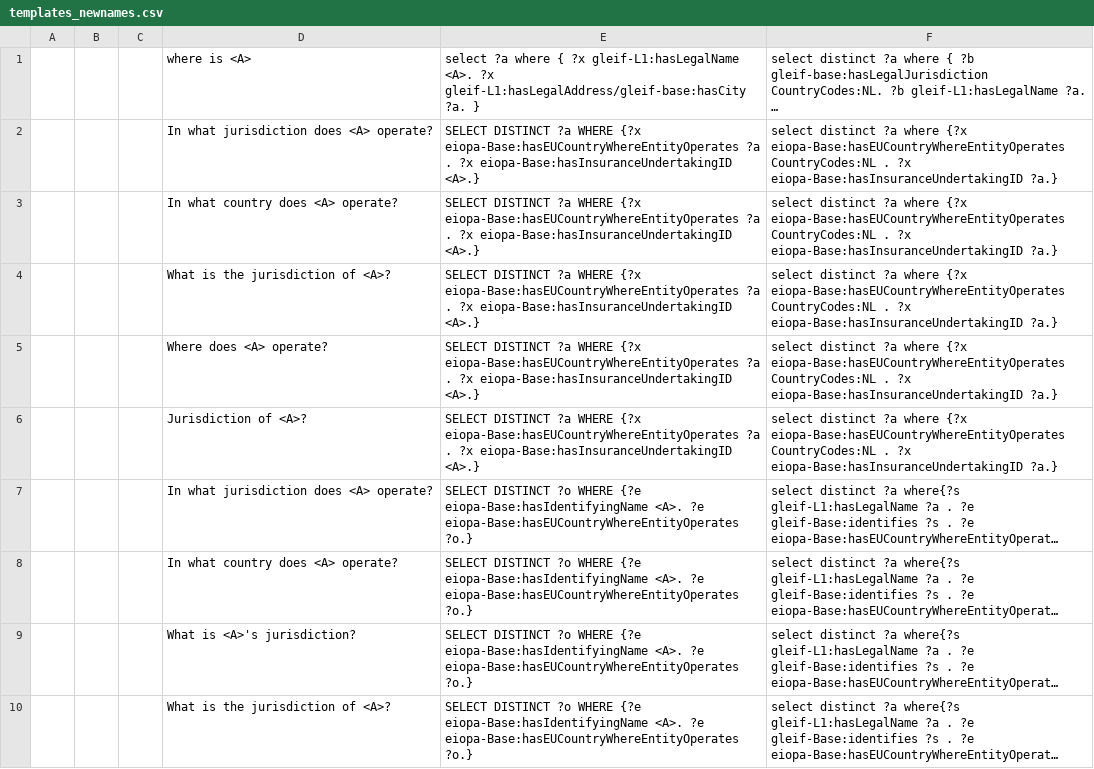
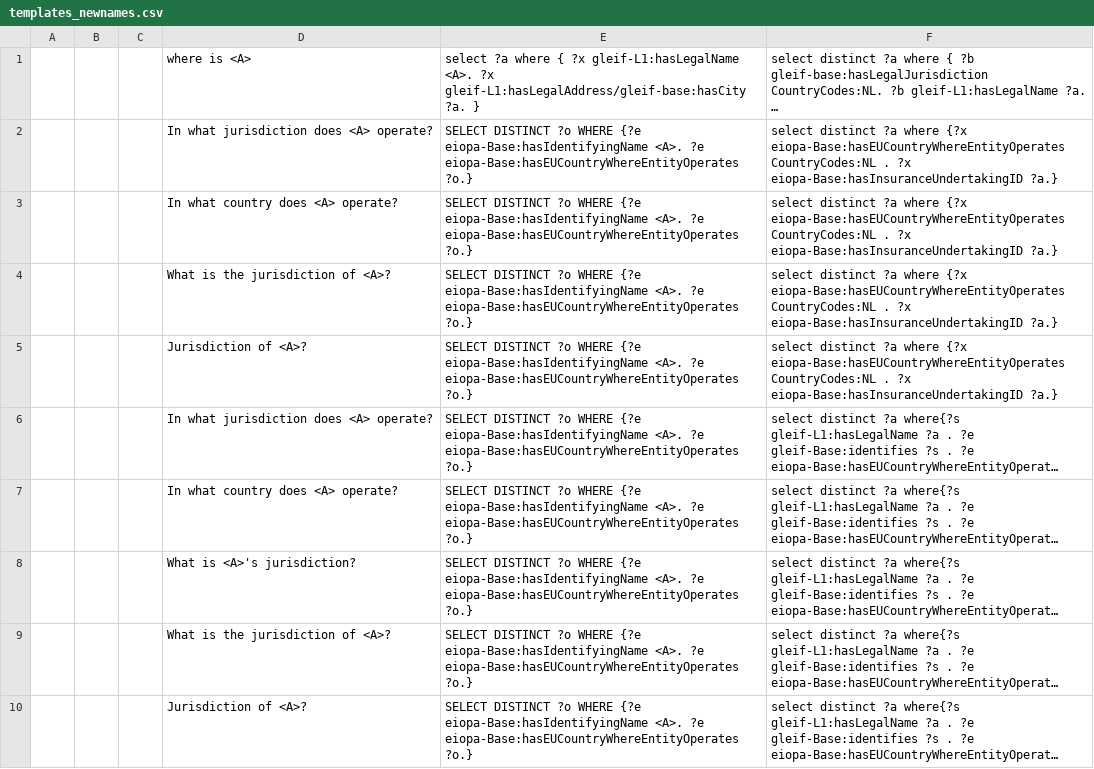
Before and after one commit to DeNederlandscheBank/nqm, a CSV file: data/eiopa/1_external/templates_newnames.csv, drawn as a sheet; only a part is shown; the shorter side is filled out with more unchanged rows; long unchanged cells end in …; removed rows and columns are numbered as before the commit, all else as after; the diff covers the shown part only; the diff names each change by its address in the sheet, - before the commit and + after, or states it on an @@ line.

Commit message:
changed from insurance ID to identifying name, added template sets using ID code

```diff
--- a/data/eiopa/1_external/templates_newnames.csv
+++ b/data/eiopa/1_external/templates_newnames.csv
-E2:E4: SELECT DISTINCT ?a WHERE {?x eiopa-Base:hasEUCountryWhereEntityOperates ?a . ?x eiopa-Base:hasInsuranceUndertakingID <A>.}
+E2:E4: SELECT DISTINCT ?o WHERE {?e eiopa-Base:hasIdentifyingName <A>. ?e eiopa-Base:hasEUCountryWhereEntityOperates ?o.}
-row 5:  |  |  | Where does <A> operate? | SELECT DISTINCT ?a WHERE {?x eiopa-Base:hasEUCountryWhereEntityOperates ?a . ?x eiopa-Base:hasInsuranceUndertakingID <A>.} | select distinct ?a where {?x eiopa-Base:hasEUCountryWhereEntityOperates CountryCodes:NL . ?x eiopa-Base:hasInsuranceUndertakingID ?a.}
-E5: SELECT DISTINCT ?a WHERE {?x eiopa-Base:hasEUCountryWhereEntityOperates ?a . ?x eiopa-Base:hasInsuranceUndertakingID <A>.}
+E5: SELECT DISTINCT ?o WHERE {?e eiopa-Base:hasIdentifyingName <A>. ?e eiopa-Base:hasEUCountryWhereEntityOperates ?o.}
```
Also changed, not shown: 11 added rows, 1 removed row and 3 edited cells elsewhere in this file.
